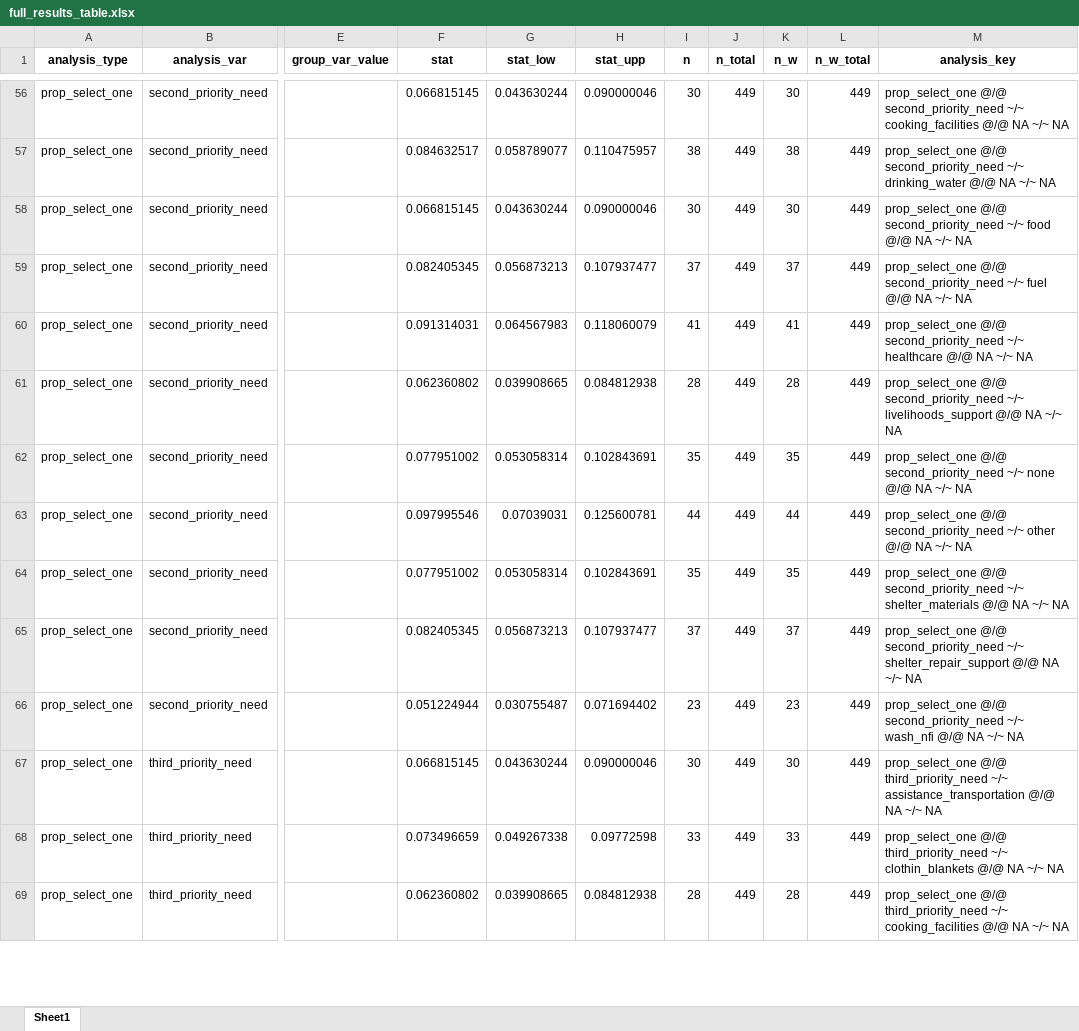
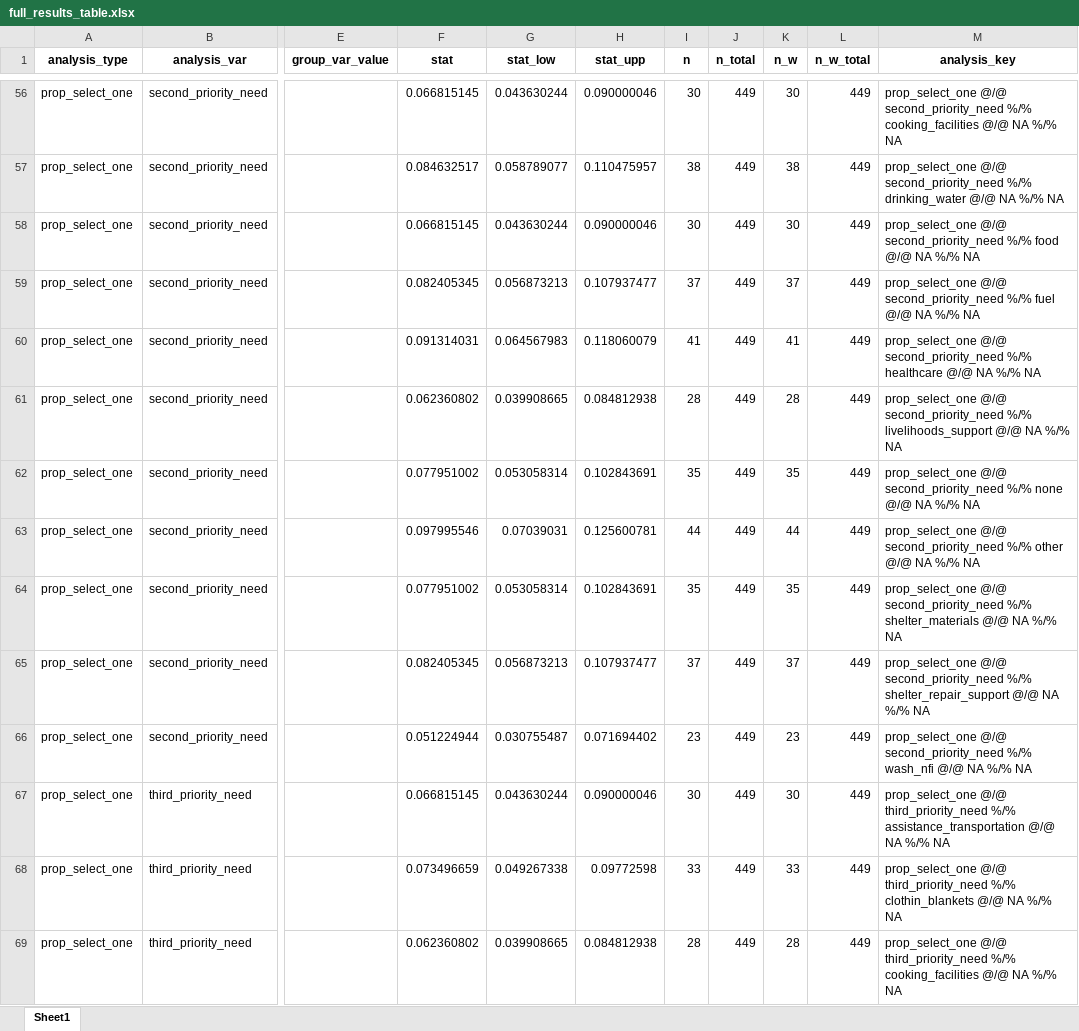
Before and after one commit to yannsay-impact/test---boilerplate-html-x-analysis-key, an Excel workbook: outputs/03 - analysis/full_results_table.xlsx, sheet Sheet1, drawn as a sheet; only a part is shown, gaps mark what is left out; values as stored, in another font and other column widths than the file's, no borders; the diff covers the shown part only; the diff names each change by its address in the sheet, - before the commit and + after, or states it on an @@ line.

```diff
--- a/outputs/03 - analysis/full_results_table.xlsx (sheet Sheet1)
+++ b/outputs/03 - analysis/full_results_table.xlsx (sheet Sheet1)
-M56 (analysis_key): …@/@ second_priority_need ~/~ cooking_facilities @/@ NA ~/~ NA
+M56 (analysis_key): …@/@ second_priority_need %/% cooking_facilities @/@ NA %/% NA
-M57 (analysis_key): …@/@ second_priority_need ~/~ drinking_water @/@ NA ~/~ NA
+M57 (analysis_key): …@/@ second_priority_need %/% drinking_water @/@ NA %/% NA
-M58 (analysis_key): …@/@ second_priority_need ~/~ food @/@ NA ~/~ NA
+M58 (analysis_key): …@/@ second_priority_need %/% food @/@ NA %/% NA
-M59 (analysis_key): …@/@ second_priority_need ~/~ fuel @/@ NA ~/~ NA
+M59 (analysis_key): …@/@ second_priority_need %/% fuel @/@ NA %/% NA
-M60 (analysis_key): …@/@ second_priority_need ~/~ healthcare @/@ NA ~/~ NA
+M60 (analysis_key): …@/@ second_priority_need %/% healthcare @/@ NA %/% NA
-M61 (analysis_key): …@/@ second_priority_need ~/~ livelihoods_support @/@ NA ~/~ NA
+M61 (analysis_key): …@/@ second_priority_need %/% livelihoods_support @/@ NA %/% NA
-M62 (analysis_key): …@/@ second_priority_need ~/~ none @/@ NA ~/~ NA
+M62 (analysis_key): …@/@ second_priority_need %/% none @/@ NA %/% NA
-M63 (analysis_key): …@/@ second_priority_need ~/~ other @/@ NA ~/~ NA
+M63 (analysis_key): …@/@ second_priority_need %/% other @/@ NA %/% NA
-M64 (analysis_key): …@/@ second_priority_need ~/~ shelter_materials @/@ NA ~/~ NA
+M64 (analysis_key): …@/@ second_priority_need %/% shelter_materials @/@ NA %/% NA
-M65 (analysis_key): …@/@ second_priority_need ~/~ shelter_repair_support @/@ NA ~/~ NA
+M65 (analysis_key): …@/@ second_priority_need %/% shelter_repair_support @/@ NA %/% NA
-M66 (analysis_key): …@/@ second_priority_need ~/~ wash_nfi @/@ NA ~/~ NA
+M66 (analysis_key): …@/@ second_priority_need %/% wash_nfi @/@ NA %/% NA
-M67 (analysis_key): …@/@ third_priority_need ~/~ assistance_transportation @/@ NA ~/~ NA
+M67 (analysis_key): …@/@ third_priority_need %/% assistance_transportation @/@ NA %/% NA
-M68 (analysis_key): …@/@ third_priority_need ~/~ clothin_blankets @/@ NA ~/~ NA
+M68 (analysis_key): …@/@ third_priority_need %/% clothin_blankets @/@ NA %/% NA
-M69 (analysis_key): …@/@ third_priority_need ~/~ cooking_facilities @/@ NA ~/~ NA
+M69 (analysis_key): …@/@ third_priority_need %/% cooking_facilities @/@ NA %/% NA
```
Also changed, not shown: 1191 edited cells elsewhere in this sheet, outputs/03 - analysis/dataset_with_indicators.xlsx, 38 other files.
